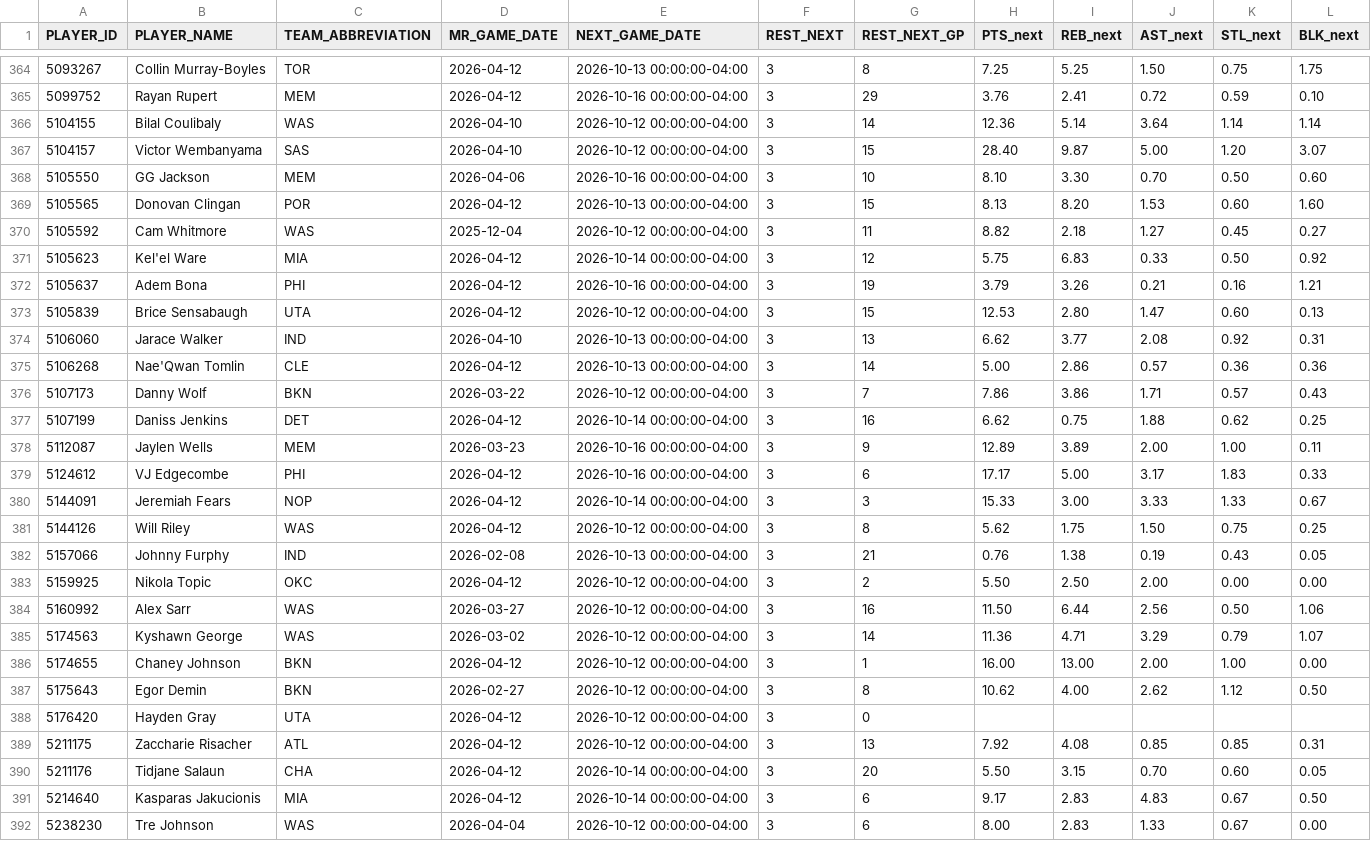
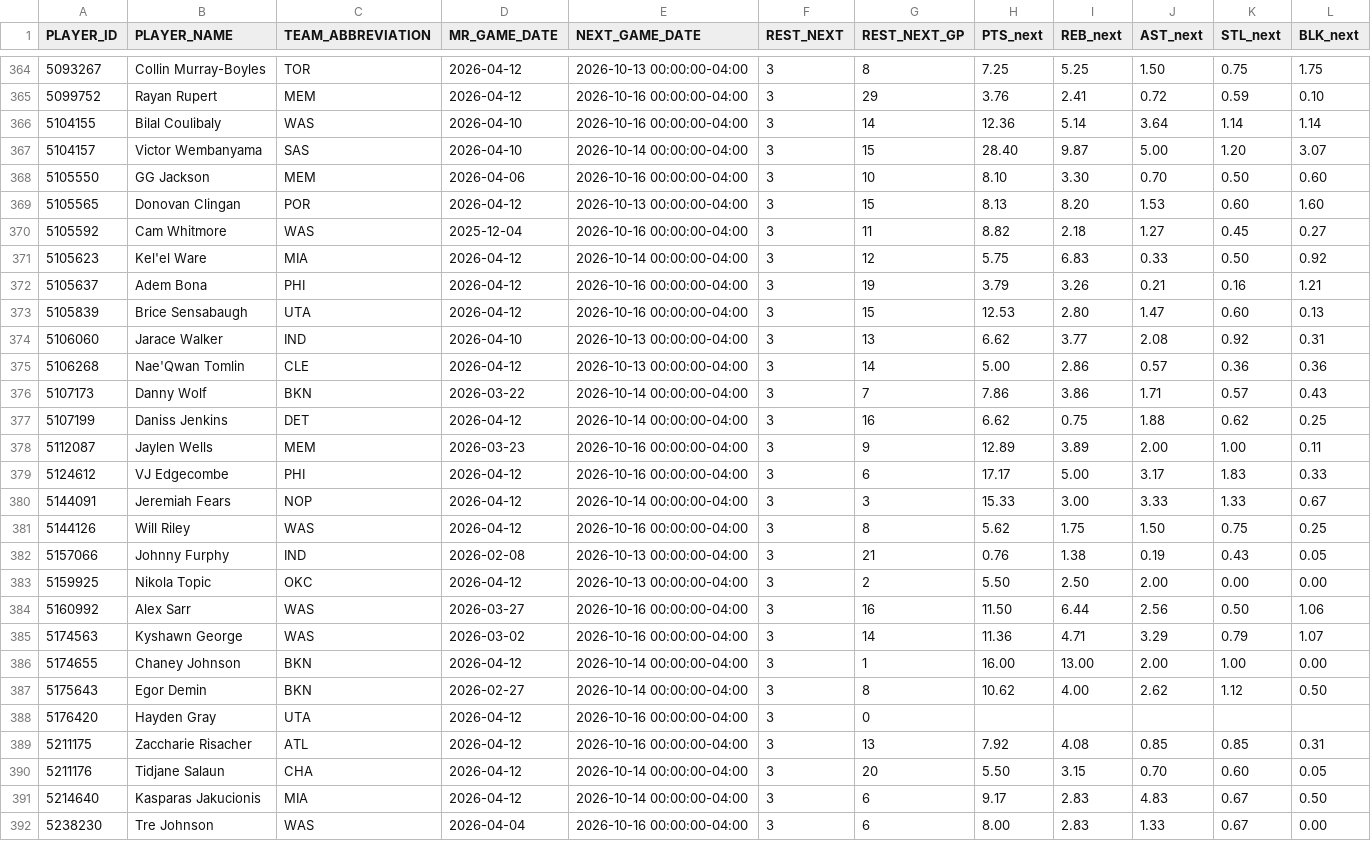
Before and after one commit to nickyamter/nba-crystal-ball, a CSV file: CSVs/REST_DAYS.csv, drawn as a sheet; only a part is shown, gaps mark what is left out; the diff covers the shown part only.

```diff
--- a/CSVs/REST_DAYS.csv
+++ b/CSVs/REST_DAYS.csv
@@ -365,13 +365,13 @@ PLAYER_ID,PLAYER_NAME,TEAM_ABBREVIATION,MR_GAME_DATE,NEXT_GAME_DATE,REST_NEXT,RE
 5099752,Rayan Rupert,MEM,2026-04-12,2026-10-16 00:00:00-04:00,3,29,3.76,2.41,0.72,0.59,0.10
-5104155,Bilal Coulibaly,WAS,2026-04-10,2026-10-12 00:00:00-04:00,3,14,12.36,5.14,3.64,1.14,1.14
-5104157,Victor Wembanyama,SAS,2026-04-10,2026-10-12 00:00:00-04:00,3,15,28.40,9.87,5.00,1.20,3.07
+5104155,Bilal Coulibaly,WAS,2026-04-10,2026-10-16 00:00:00-04:00,3,14,12.36,5.14,3.64,1.14,1.14
+5104157,Victor Wembanyama,SAS,2026-04-10,2026-10-14 00:00:00-04:00,3,15,28.40,9.87,5.00,1.20,3.07
 5105550,GG Jackson,MEM,2026-04-06,2026-10-16 00:00:00-04:00,3,10,8.10,3.30,0.70,0.50,0.60
 5105565,Donovan Clingan,POR,2026-04-12,2026-10-13 00:00:00-04:00,3,15,8.13,8.20,1.53,0.60,1.60
-5105592,Cam Whitmore,WAS,2025-12-04,2026-10-12 00:00:00-04:00,3,11,8.82,2.18,1.27,0.45,0.27
+5105592,Cam Whitmore,WAS,2025-12-04,2026-10-16 00:00:00-04:00,3,11,8.82,2.18,1.27,0.45,0.27
 5105623,Kel'el Ware,MIA,2026-04-12,2026-10-14 00:00:00-04:00,3,12,5.75,6.83,0.33,0.50,0.92
 5105637,Adem Bona,PHI,2026-04-12,2026-10-16 00:00:00-04:00,3,19,3.79,3.26,0.21,0.16,1.21
-5105839,Brice Sensabaugh,UTA,2026-04-12,2026-10-12 00:00:00-04:00,3,15,12.53,2.80,1.47,0.60,0.13
+5105839,Brice Sensabaugh,UTA,2026-04-12,2026-10-16 00:00:00-04:00,3,15,12.53,2.80,1.47,0.60,0.13
 5106060,Jarace Walker,IND,2026-04-10,2026-10-13 00:00:00-04:00,3,13,6.62,3.77,2.08,0.92,0.31
 5106268,Nae'Qwan Tomlin,CLE,2026-04-12,2026-10-13 00:00:00-04:00,3,14,5.00,2.86,0.57,0.36,0.36
-5107173,Danny Wolf,BKN,2026-03-22,2026-10-12 00:00:00-04:00,3,7,7.86,3.86,1.71,0.57,0.43
+5107173,Danny Wolf,BKN,2026-03-22,2026-10-14 00:00:00-04:00,3,7,7.86,3.86,1.71,0.57,0.43
 5107199,Daniss Jenkins,DET,2026-04-12,2026-10-14 00:00:00-04:00,3,16,6.62,0.75,1.88,0.62,0.25
@@ -380,13 +380,13 @@ PLAYER_ID,PLAYER_NAME,TEAM_ABBREVIATION,MR_GAME_DATE,NEXT_GAME_DATE,REST_NEXT,RE
 5144091,Jeremiah Fears,NOP,2026-04-12,2026-10-14 00:00:00-04:00,3,3,15.33,3.00,3.33,1.33,0.67
-5144126,Will Riley,WAS,2026-04-12,2026-10-12 00:00:00-04:00,3,8,5.62,1.75,1.50,0.75,0.25
+5144126,Will Riley,WAS,2026-04-12,2026-10-16 00:00:00-04:00,3,8,5.62,1.75,1.50,0.75,0.25
 5157066,Johnny Furphy,IND,2026-02-08,2026-10-13 00:00:00-04:00,3,21,0.76,1.38,0.19,0.43,0.05
-5159925,Nikola Topic,OKC,2026-04-12,2026-10-12 00:00:00-04:00,3,2,5.50,2.50,2.00,0.00,0.00
-5160992,Alex Sarr,WAS,2026-03-27,2026-10-12 00:00:00-04:00,3,16,11.50,6.44,2.56,0.50,1.06
-5174563,Kyshawn George,WAS,2026-03-02,2026-10-12 00:00:00-04:00,3,14,11.36,4.71,3.29,0.79,1.07
-5174655,Chaney Johnson,BKN,2026-04-12,2026-10-12 00:00:00-04:00,3,1,16.00,13.00,2.00,1.00,0.00
-5175643,Egor Demin,BKN,2026-02-27,2026-10-12 00:00:00-04:00,3,8,10.62,4.00,2.62,1.12,0.50
-5176420,Hayden Gray,UTA,2026-04-12,2026-10-12 00:00:00-04:00,3,0,,,,,
-5211175,Zaccharie Risacher,ATL,2026-04-12,2026-10-12 00:00:00-04:00,3,13,7.92,4.08,0.85,0.85,0.31
+5159925,Nikola Topic,OKC,2026-04-12,2026-10-13 00:00:00-04:00,3,2,5.50,2.50,2.00,0.00,0.00
+5160992,Alex Sarr,WAS,2026-03-27,2026-10-16 00:00:00-04:00,3,16,11.50,6.44,2.56,0.50,1.06
+5174563,Kyshawn George,WAS,2026-03-02,2026-10-16 00:00:00-04:00,3,14,11.36,4.71,3.29,0.79,1.07
+5174655,Chaney Johnson,BKN,2026-04-12,2026-10-14 00:00:00-04:00,3,1,16.00,13.00,2.00,1.00,0.00
+5175643,Egor Demin,BKN,2026-02-27,2026-10-14 00:00:00-04:00,3,8,10.62,4.00,2.62,1.12,0.50
+5176420,Hayden Gray,UTA,2026-04-12,2026-10-16 00:00:00-04:00,3,0,,,,,
+5211175,Zaccharie Risacher,ATL,2026-04-12,2026-10-16 00:00:00-04:00,3,13,7.92,4.08,0.85,0.85,0.31
 5211176,Tidjane Salaun,CHA,2026-04-12,2026-10-14 00:00:00-04:00,3,20,5.50,3.15,0.70,0.60,0.05
 5214640,Kasparas Jakucionis,MIA,2026-04-12,2026-10-14 00:00:00-04:00,3,6,9.17,2.83,4.83,0.67,0.50
-5238230,Tre Johnson,WAS,2026-04-04,2026-10-12 00:00:00-04:00,3,6,8.00,2.83,1.33,0.67,0.00
+5238230,Tre Johnson,WAS,2026-04-04,2026-10-16 00:00:00-04:00,3,6,8.00,2.83,1.33,0.67,0.00
```
Also changed, not shown: 99 edited cells elsewhere in this file, CSVs/INJURY_REPORT.csv, CSVs/OPPONENT_BIAS.csv, 2 other files.
